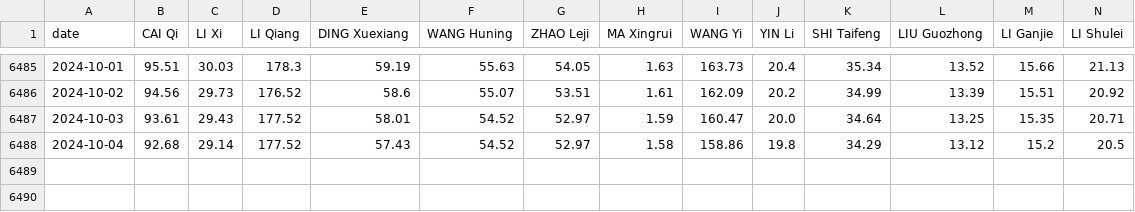
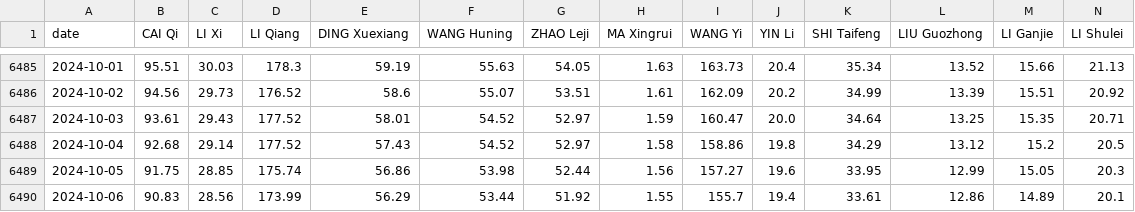
Before and after one commit to PCI-ORG/PCI-Personnel, a CSV file: results/PCI-personnel.csv, drawn as a sheet; only a part is shown, gaps mark what is left out; rows hold the shown columns only; the diff names each change by its address in the sheet, - before the commit and + after, or states it on an @@ line.

```diff
--- a/results/PCI-personnel.csv
+++ b/results/PCI-personnel.csv
+row 6489: 2024-10-05 | 91.75 | 28.85 | 175.74 | 56.86 | 53.98 | 52.44 | 1.56 | 157.27 | 19.6 | 33.95 | 12.99 | 15.05 | 20.3
+row 6490: 2024-10-06 | 90.83 | 28.56 | 173.99 | 56.29 | 53.44 | 51.92 | 1.55 | 155.7 | 19.4 | 33.61 | 12.86 | 14.89 | 20.1
```
Also changed, not shown: 1 other file.
